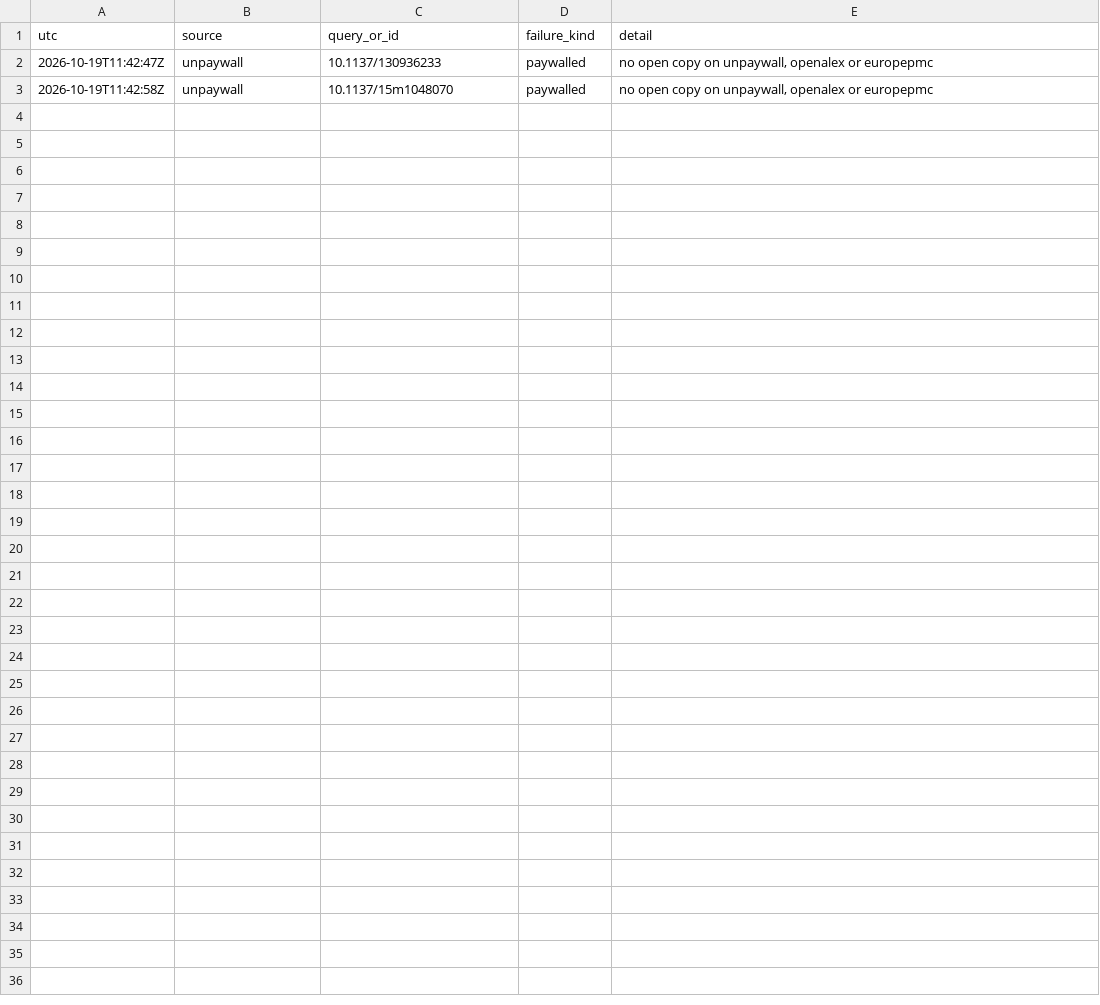
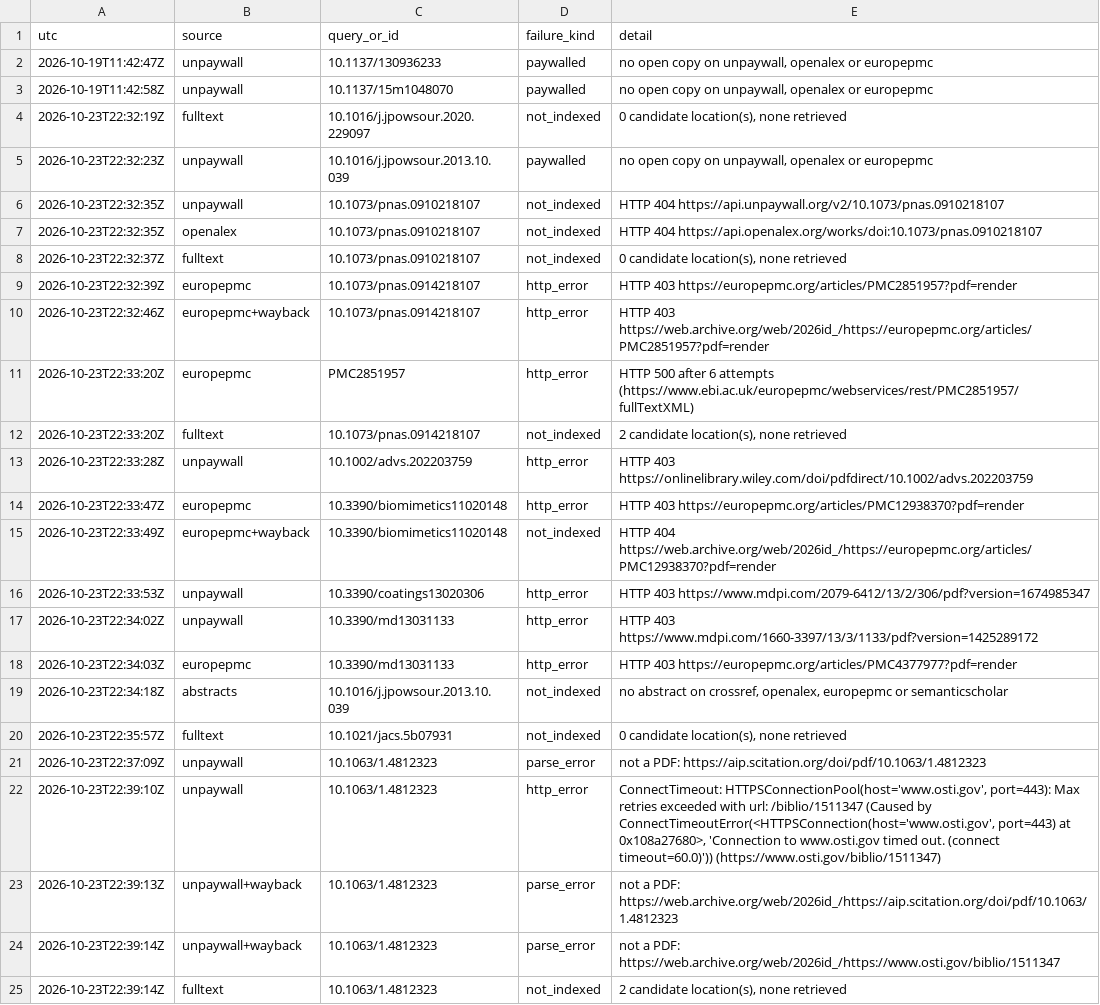
Before and after one commit to pa1aash/nacre-shell, a CSV file: lit/corpus/T-P/instrument_gaps.csv, drawn as a sheet; the diff names each change by its address in the sheet, - before the commit and + after, or states it on an @@ line.

```diff
--- a/lit/corpus/T-P/instrument_gaps.csv
+++ b/lit/corpus/T-P/instrument_gaps.csv
+row 4: 2026-10-23T22:32:19Z | fulltext | 10.1016/j.jpowsour.2020.229097 | not_indexed | 0 candidate location(s), none retrieved
+row 5: 2026-10-23T22:32:23Z | unpaywall | 10.1016/j.jpowsour.2013.10.039 | paywalled | no open copy on unpaywall, openalex or europepmc
+row 6: 2026-10-23T22:32:35Z | unpaywall | 10.1073/pnas.0910218107 | not_indexed | HTTP 404 https://api.unpaywall.org/v2/10.1073/pnas.0910218107
+row 7: 2026-10-23T22:32:35Z | openalex | 10.1073/pnas.0910218107 | not_indexed | HTTP 404 https://api.openalex.org/works/doi:10.1073/pnas.0910218107
+row 8: 2026-10-23T22:32:37Z | fulltext | 10.1073/pnas.0910218107 | not_indexed | 0 candidate location(s), none retrieved
+row 9: 2026-10-23T22:32:39Z | europepmc | 10.1073/pnas.0914218107 | http_error | HTTP 403 https://europepmc.org/articles/PMC2851957?pdf=render
+row 10: 2026-10-23T22:32:46Z | europepmc+wayback | 10.1073/pnas.0914218107 | http_error | HTTP 403 https://web.archive.org/web/2026id_/https://europepmc.org/articles/PMC2851957?pdf=render
+row 11: 2026-10-23T22:33:20Z | europepmc | PMC2851957 | http_error | HTTP 500 after 6 attempts (https://www.ebi.ac.uk/europepmc/webservices/rest/PMC2851957/fullTextXML)
+row 12: 2026-10-23T22:33:20Z | fulltext | 10.1073/pnas.0914218107 | not_indexed | 2 candidate location(s), none retrieved
+row 13: 2026-10-23T22:33:28Z | unpaywall | 10.1002/advs.202203759 | http_error | HTTP 403 https://onlinelibrary.wiley.com/doi/pdfdirect/10.1002/advs.202203759
+row 14: 2026-10-23T22:33:47Z | europepmc | 10.3390/biomimetics11020148 | http_error | HTTP 403 https://europepmc.org/articles/PMC12938370?pdf=render
+row 15: 2026-10-23T22:33:49Z | europepmc+wayback | 10.3390/biomimetics11020148 | not_indexed | HTTP 404 https://web.archive.org/web/2026id_/https://europepmc.org/articles/PMC12938370?pdf=render
+row 16: 2026-10-23T22:33:53Z | unpaywall | 10.3390/coatings13020306 | http_error | HTTP 403 https://www.mdpi.com/2079-6412/13/2/306/pdf?version=1674985347
+row 17: 2026-10-23T22:34:02Z | unpaywall | 10.3390/md13031133 | http_error | HTTP 403 https://www.mdpi.com/1660-3397/13/3/1133/pdf?version=1425289172
+row 18: 2026-10-23T22:34:03Z | europepmc | 10.3390/md13031133 | http_error | HTTP 403 https://europepmc.org/articles/PMC4377977?pdf=render
+row 19: 2026-10-23T22:34:18Z | abstracts | 10.1016/j.jpowsour.2013.10.039 | not_indexed | no abstract on crossref, openalex, europepmc or semanticscholar
+row 20: 2026-10-23T22:35:57Z | fulltext | 10.1021/jacs.5b07931 | not_indexed | 0 candidate location(s), none retrieved
+row 21: 2026-10-23T22:37:09Z | unpaywall | 10.1063/1.4812323 | parse_error | not a PDF: https://aip.scitation.org/doi/pdf/10.1063/1.4812323
+row 22: 2026-10-23T22:39:10Z | unpaywall | 10.1063/1.4812323 | http_error | ConnectTimeout: HTTPSConnectionPool(host='www.osti.gov', port=443): Max retries exceeded with url: /biblio/1511347 (Caused by ConnectTimeoutError(<HTTPSConnection(host='www.osti.gov', port=443) at 0x108a27680>, 'Connection to www.osti.gov timed out. (connect timeout=60.0)')) (https://www.osti.gov/biblio/1511347)
+row 23: 2026-10-23T22:39:13Z | unpaywall+wayback | 10.1063/1.4812323 | parse_error | not a PDF: https://web.archive.org/web/2026id_/https://aip.scitation.org/doi/pdf/10.1063/1.4812323
+row 24: 2026-10-23T22:39:14Z | unpaywall+wayback | 10.1063/1.4812323 | parse_error | not a PDF: https://web.archive.org/web/2026id_/https://www.osti.gov/biblio/1511347
+row 25: 2026-10-23T22:39:14Z | fulltext | 10.1063/1.4812323 | not_indexed | 2 candidate location(s), none retrieved
```
Also changed, not shown: lit/corpus/T-K/instrument_gaps.csv, lit/corpus/T-K/rows.csv, 21 other files.
